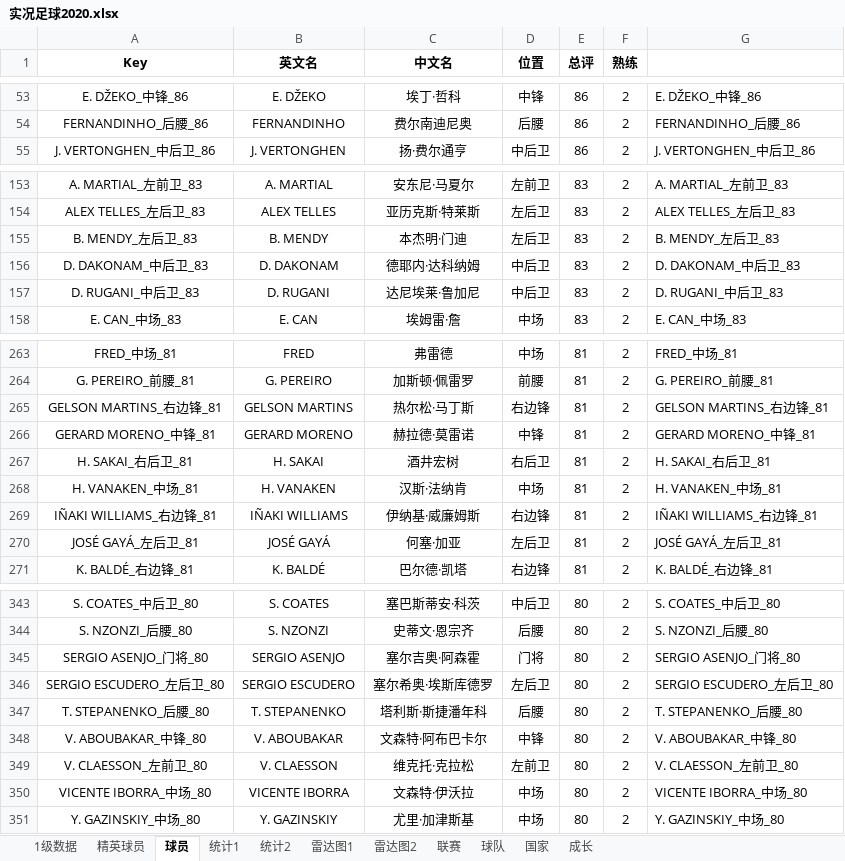
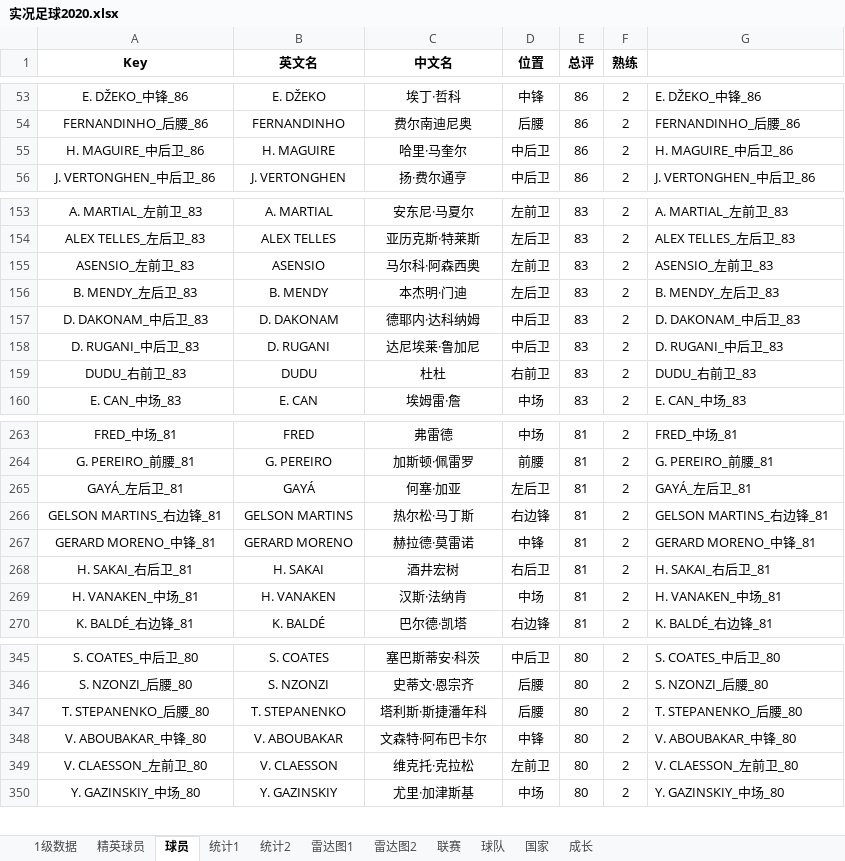
Before and after one commit to g4seek/pes2020, an Excel workbook: 实况足球2020.xlsx, sheet 球员, drawn as a sheet; only a part is shown, gaps mark what is left out; values as stored, in another font and other column widths than the file's, no borders; removed rows and columns are numbered as before the commit, all else as after; the diff covers the shown part only; the diff names each change by its address in the sheet, - before the commit and + after, or states it on an @@ line.

```diff
--- a/实况足球2020.xlsx (sheet 球员)
+++ b/实况足球2020.xlsx (sheet 球员)
+row 55: H. MAGUIRE_中后卫_86 | H. MAGUIRE | 哈里·马奎尔 | 中后卫 | 86 | 2 | H. MAGUIRE_中后卫_86
+row 155: ASENSIO_左前卫_83 | ASENSIO | 马尔科·阿森西奥 | 左前卫 | 83 | 2 | ASENSIO_左前卫_83
+row 159: DUDU_右前卫_83 | DUDU | 杜杜 | 右前卫 | 83 | 2 | DUDU_右前卫_83
+row 265: GAYÁ_左后卫_81 | GAYÁ | 何塞·加亚 | 左后卫 | 81 | 2 | GAYÁ_左后卫_81
-row 269: IÑAKI WILLIAMS_右边锋_81 | IÑAKI WILLIAMS | 伊纳基·威廉姆斯 | 右边锋 | 81 | 2 | IÑAKI WILLIAMS_右边锋_81
-row 270: JOSÉ GAYÁ_左后卫_81 | JOSÉ GAYÁ | 何塞·加亚 | 左后卫 | 81 | 2 | JOSÉ GAYÁ_左后卫_81
-row 345: SERGIO ASENJO_门将_80 | SERGIO ASENJO | 塞尔吉奥·阿森霍 | 门将 | 80 | 2 | SERGIO ASENJO_门将_80
-row 346: SERGIO ESCUDERO_左后卫_80 | SERGIO ESCUDERO | 塞尔希奥·埃斯库德罗 | 左后卫 | 80 | 2 | SERGIO ESCUDERO_左后卫_80
-row 350: VICENTE IBORRA_中场_80 | VICENTE IBORRA | 文森特·伊沃拉 | 中场 | 80 | 2 | VICENTE IBORRA_中场_80
```
Also changed, not shown: 6 added rows, 5 removed rows and 3 edited cells elsewhere in this sheet, sheet 1级数据, sheet 雷达图1, sheet 精英球员, sheet 雷达图2, sheet 球队, formulas that keep their value, charts or pictures, 3 other files.
